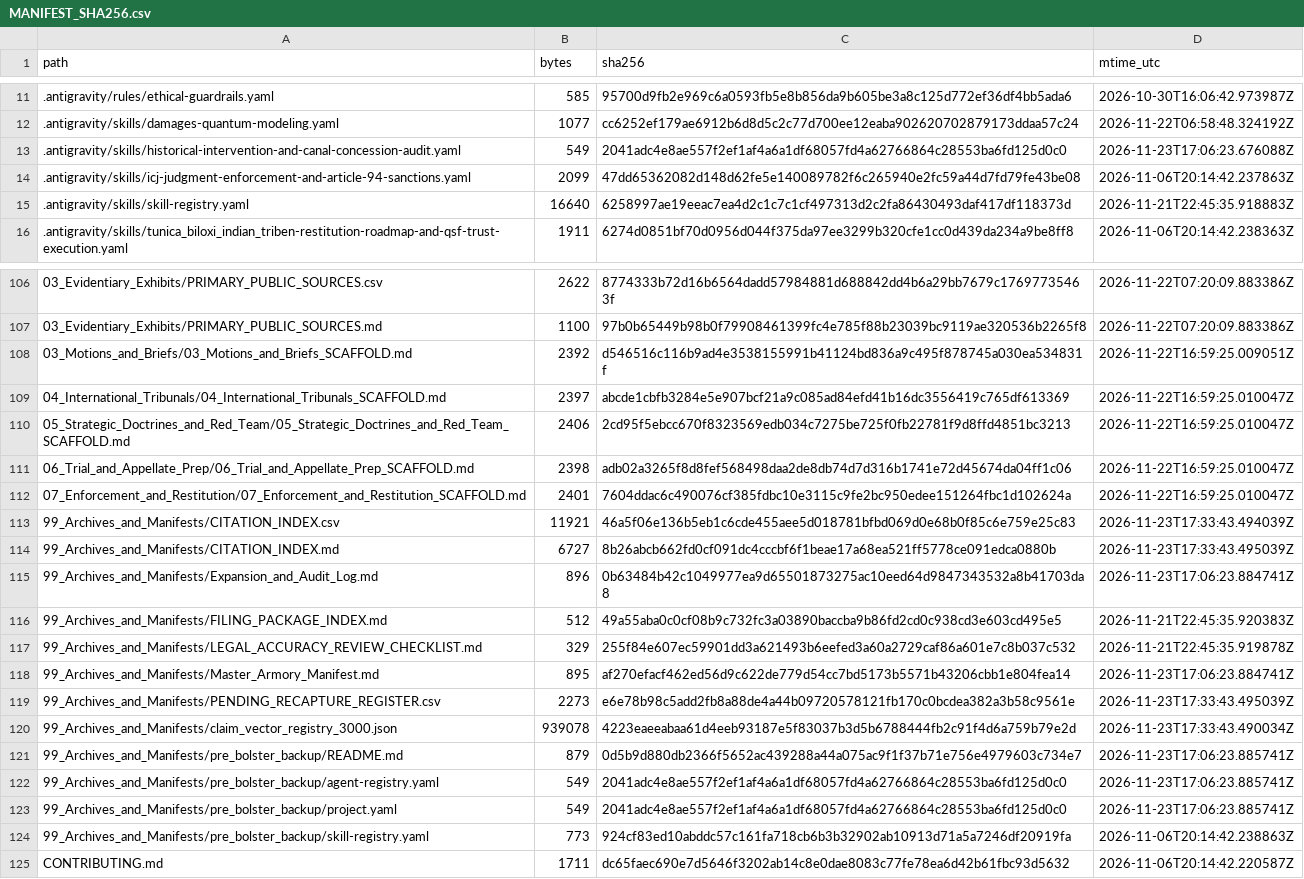
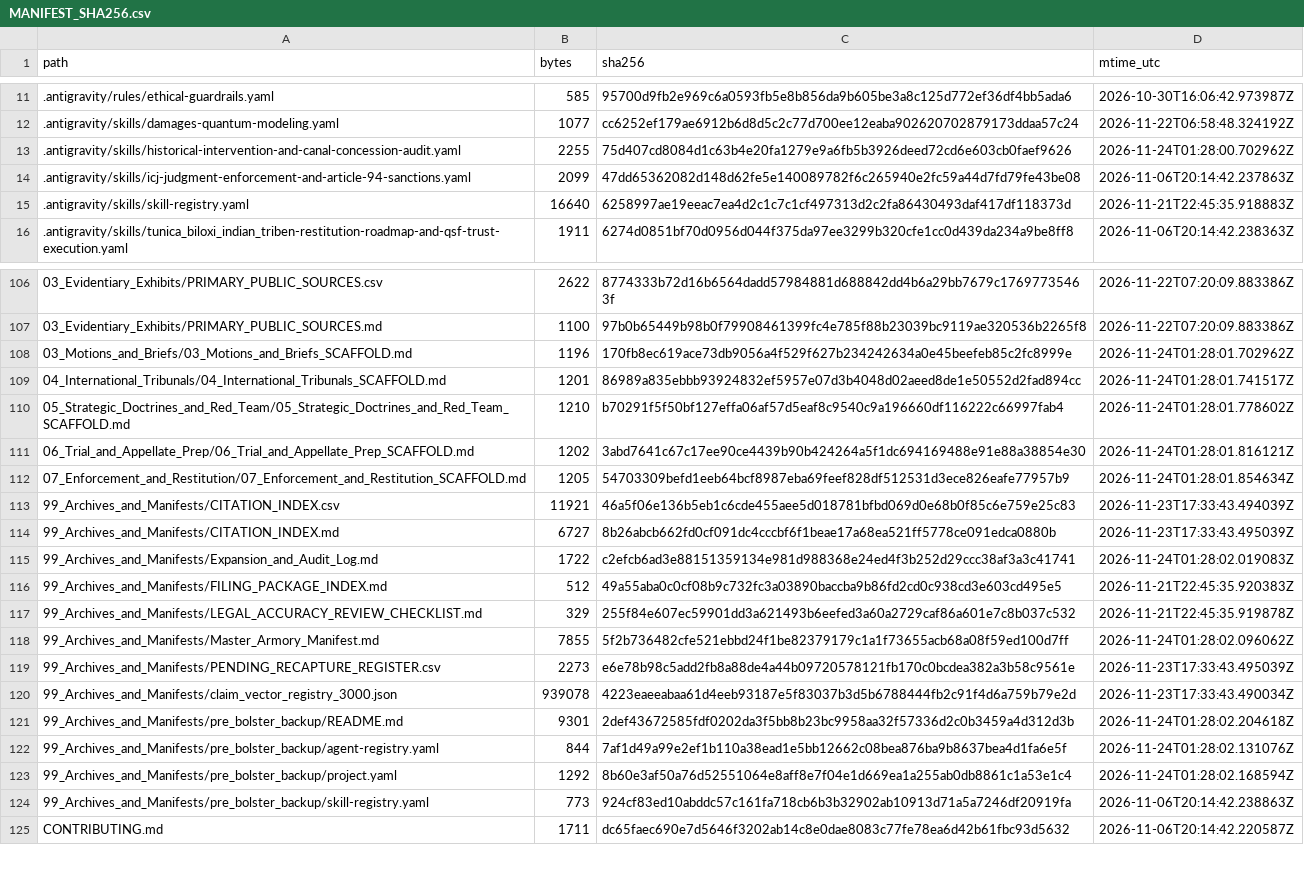
Before and after one commit to GlobalRestitutionAlliance/turtle-island-us-la-tunica-biloxi-indian-tribe-master-litigation, a CSV file: 99_Archives_and_Manifests/MANIFEST_SHA256.csv, drawn as a sheet; only a part is shown, gaps mark what is left out; the diff covers the shown part only.

Commit message:
REVERTED DUE TO UNPROMPTED MASS J3WFICATED DATA CORRUPTION BY COMPROMISED BIASED LLM/ARTIFICIAL INTELLIGENCE MODELS

```diff
--- a/99_Archives_and_Manifests/MANIFEST_SHA256.csv
+++ b/99_Archives_and_Manifests/MANIFEST_SHA256.csv
@@ -12,3 +12,3 @@ path,bytes,sha256,mtime_utc
 .antigravity/skills/damages-quantum-modeling.yaml,1077,cc6252ef179ae6912b6d8d5c2c77d700ee12eaba902620702879173ddaa57c24,2026-11-22T06:58:48.324192Z
-.antigravity/skills/historical-intervention-and-canal-concession-audit.yaml,549,2041adc4e8ae557f2ef1af4a6a1df68057fd4a62766864c28553ba6fd125d0c0,2026-11-23T17:06:23.676088Z
+.antigravity/skills/historical-intervention-and-canal-concession-audit.yaml,2255,75d407cd8084d1c63b4e20fa1279e9a6fb5b3926deed72cd6e603cb0faef9626,2026-11-24T01:28:00.702962Z
 .antigravity/skills/icj-judgment-enforcement-and-article-94-sanctions.yaml,2099,47dd65362082d148d62fe5e140089782f6c265940e2fc59a44d7fd79fe43be08,2026-11-06T20:14:42.237863Z
@@ -107,18 +107,18 @@ path,bytes,sha256,mtime_utc
 03_Evidentiary_Exhibits/PRIMARY_PUBLIC_SOURCES.md,1100,97b0b65449b98b0f79908461399fc4e785f88b23039bc9119ae320536b2265f8,2026-11-22T07:20:09.883386Z
-03_Motions_and_Briefs/03_Motions_and_Briefs_SCAFFOLD.md,2392,d546516c116b9ad4e3538155991b41124bd836a9c495f878745a030ea534831f,2026-11-22T16:59:25.009051Z
-04_International_Tribunals/04_International_Tribunals_SCAFFOLD.md,2397,abcde1cbfb3284e5e907bcf21a9c085ad84efd41b16dc3556419c765df613369,2026-11-22T16:59:25.010047Z
-05_Strategic_Doctrines_and_Red_Team/05_Strategic_Doctrines_and_Red_Team_SCAFFOLD.md,2406,2cd95f5ebcc670f8323569edb034c7275be725f0fb22781f9d8ffd4851bc3213,2026-11-22T16:59:25.010047Z
-06_Trial_and_Appellate_Prep/06_Trial_and_Appellate_Prep_SCAFFOLD.md,2398,adb02a3265f8d8fef568498daa2de8db74d7d316b1741e72d45674da04ff1c06,2026-11-22T16:59:25.010047Z
-07_Enforcement_and_Restitution/07_Enforcement_and_Restitution_SCAFFOLD.md,2401,7604ddac6c490076cf385fdbc10e3115c9fe2bc950edee151264fbc1d102624a,2026-11-22T16:59:25.010047Z
+03_Motions_and_Briefs/03_Motions_and_Briefs_SCAFFOLD.md,1196,170fb8ec619ace73db9056a4f529f627b234242634a0e45beefeb85c2fc8999e,2026-11-24T01:28:01.702962Z
+04_International_Tribunals/04_International_Tribunals_SCAFFOLD.md,1201,86989a835ebbb93924832ef5957e07d3b4048d02aeed8de1e50552d2fad894cc,2026-11-24T01:28:01.741517Z
+05_Strategic_Doctrines_and_Red_Team/05_Strategic_Doctrines_and_Red_Team_SCAFFOLD.md,1210,b70291f5f50bf127effa06af57d5eaf8c9540c9a196660df116222c66997fab4,2026-11-24T01:28:01.778602Z
+06_Trial_and_Appellate_Prep/06_Trial_and_Appellate_Prep_SCAFFOLD.md,1202,3abd7641c67c17ee90ce4439b90b424264a5f1dc694169488e91e88a38854e30,2026-11-24T01:28:01.816121Z
+07_Enforcement_and_Restitution/07_Enforcement_and_Restitution_SCAFFOLD.md,1205,54703309befd1eeb64bcf8987eba69feef828df512531d3ece826eafe77957b9,2026-11-24T01:28:01.854634Z
 99_Archives_and_Manifests/CITATION_INDEX.csv,11921,46a5f06e136b5eb1c6cde455aee5d018781bfbd069d0e68b0f85c6e759e25c83,2026-11-23T17:33:43.494039Z
 99_Archives_and_Manifests/CITATION_INDEX.md,6727,8b26abcb662fd0cf091dc4cccbf6f1beae17a68ea521ff5778ce091edca0880b,2026-11-23T17:33:43.495039Z
-99_Archives_and_Manifests/Expansion_and_Audit_Log.md,896,0b63484b42c1049977ea9d65501873275ac10eed64d9847343532a8b41703da8,2026-11-23T17:06:23.884741Z
+99_Archives_and_Manifests/Expansion_and_Audit_Log.md,1722,c2efcb6ad3e88151359134e981d988368e24ed4f3b252d29ccc38af3a3c41741,2026-11-24T01:28:02.019083Z
 99_Archives_and_Manifests/FILING_PACKAGE_INDEX.md,512,49a55aba0c0cf08b9c732fc3a03890baccba9b86fd2cd0c938cd3e603cd495e5,2026-11-21T22:45:35.920383Z
 99_Archives_and_Manifests/LEGAL_ACCURACY_REVIEW_CHECKLIST.md,329,255f84e607ec59901dd3a621493b6eefed3a60a2729caf86a601e7c8b037c532,2026-11-21T22:45:35.919878Z
-99_Archives_and_Manifests/Master_Armory_Manifest.md,895,af270efacf462ed56d9c622de779d54cc7bd5173b5571b43206cbb1e804fea14,2026-11-23T17:06:23.884741Z
+99_Archives_and_Manifests/Master_Armory_Manifest.md,7855,5f2b736482cfe521ebbd24f1be82379179c1a1f73655acb68a08f59ed100d7ff,2026-11-24T01:28:02.096062Z
 99_Archives_and_Manifests/PENDING_RECAPTURE_REGISTER.csv,2273,e6e78b98c5add2fb8a88de4a44b09720578121fb170c0bcdea382a3b58c9561e,2026-11-23T17:33:43.495039Z
 99_Archives_and_Manifests/claim_vector_registry_3000.json,939078,4223eaeeabaa61d4eeb93187e5f83037b3d5b6788444fb2c91f4d6a759b79e2d,2026-11-23T17:33:43.490034Z
-99_Archives_and_Manifests/pre_bolster_backup/README.md,879,0d5b9d880db2366f5652ac439288a44a075ac9f1f37b71e756e4979603c734e7,2026-11-23T17:06:23.885741Z
-99_Archives_and_Manifests/pre_bolster_backup/agent-registry.yaml,549,2041adc4e8ae557f2ef1af4a6a1df68057fd4a62766864c28553ba6fd125d0c0,2026-11-23T17:06:23.885741Z
-99_Archives_and_Manifests/pre_bolster_backup/project.yaml,549,2041adc4e8ae557f2ef1af4a6a1df68057fd4a62766864c28553ba6fd125d0c0,2026-11-23T17:06:23.885741Z
+99_Archives_and_Manifests/pre_bolster_backup/README.md,9301,2def43672585fdf0202da3f5bb8b23bc9958aa32f57336d2c0b3459a4d312d3b,2026-11-24T01:28:02.204618Z
+99_Archives_and_Manifests/pre_bolster_backup/agent-registry.yaml,844,7af1d49a99e2ef1b110a38ead1e5bb12662c08bea876ba9b8637bea4d1fa6e5f,2026-11-24T01:28:02.131076Z
+99_Archives_and_Manifests/pre_bolster_backup/project.yaml,1292,8b60e3af50a76d52551064e8aff8e7f04e1d669ea1a255ab0db8861c1a53e1c4,2026-11-24T01:28:02.168594Z
 99_Archives_and_Manifests/pre_bolster_backup/skill-registry.yaml,773,924cf83ed10abddc57c161fa718cb6b3b32902ab10913d71a5a7246df20919fa,2026-11-06T20:14:42.238863Z
```
Also changed, not shown: 77 edited cells elsewhere in this file, 37 other files.
